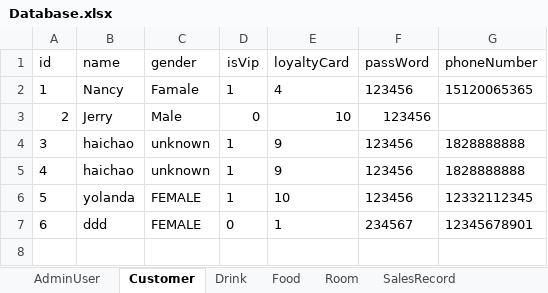
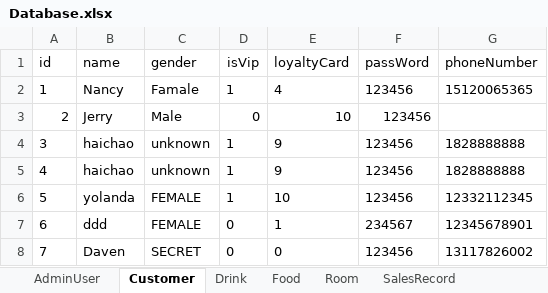
Before and after one commit to zhanghaichao520/Coffee_shop, an Excel workbook: src/main/resources/Database.xlsx, sheet Customer, drawn as a sheet; values as stored, in another font and other column widths than the file's, no borders; the diff names each change by its address in the sheet, - before the commit and + after, or states it on an @@ line.

```diff
--- a/src/main/resources/Database.xlsx (sheet Customer)
+++ b/src/main/resources/Database.xlsx (sheet Customer)
+row 8: 7 | Daven | SECRET | 0 | 0 | 123456 | 13117826002
```
Also changed, not shown: sheet SalesRecord, sheet Drink, 4 other files.
